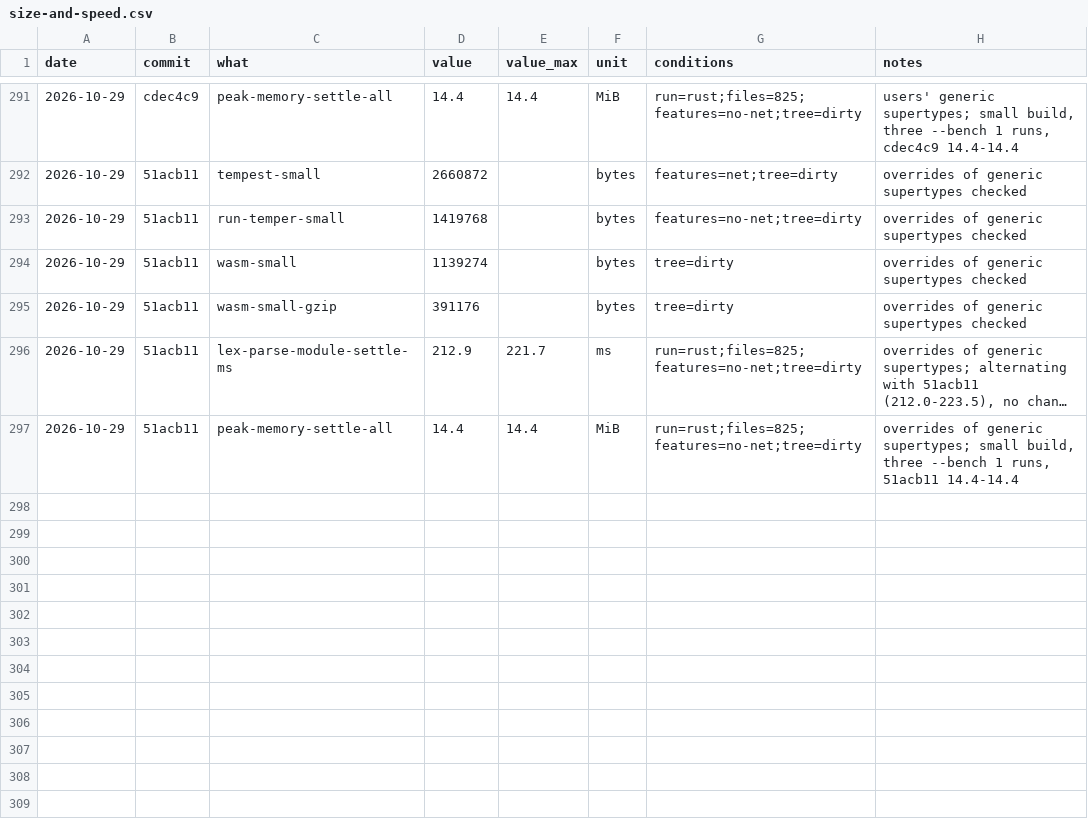
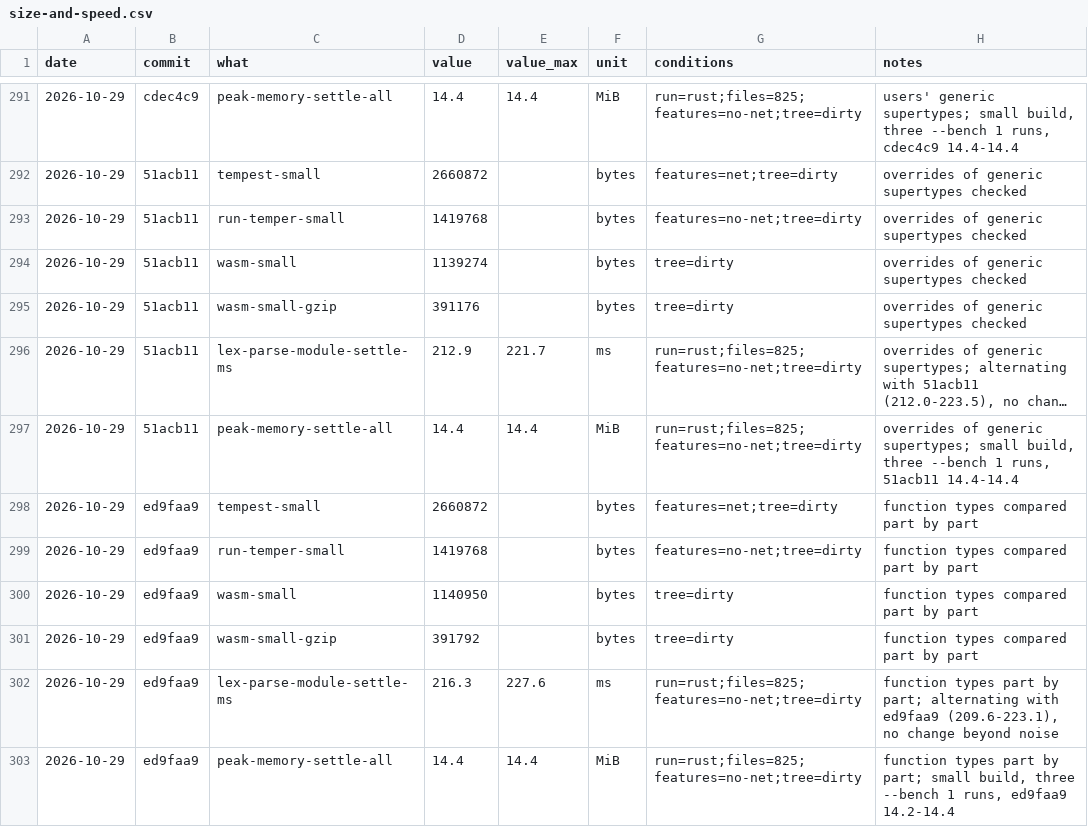
Before and after one commit to temperlang/tempest, a CSV file: notes/size-and-speed.csv, drawn as a sheet; only a part is shown, gaps mark what is left out; long unchanged cells end in ….

```diff
--- a/notes/size-and-speed.csv
+++ b/notes/size-and-speed.csv
@@ -297 +297,7 @@ date,commit,what,value,value_max,unit,conditions,notes
 2026-10-29,51acb11,peak-memory-settle-all,14.4,14.4,MiB,run=rust;files=825;features=no-net;tree=dirty,"overrides of generic supertypes; small build, three --bench 1 runs, 51acb11 14.4-14.4"
+2026-10-29,ed9faa9,tempest-small,2660872,,bytes,features=net;tree=dirty,"function types compared part by part"
+2026-10-29,ed9faa9,run-temper-small,1419768,,bytes,features=no-net;tree=dirty,"function types compared part by part"
+2026-10-29,ed9faa9,wasm-small,1140950,,bytes,tree=dirty,"function types compared part by part"
+2026-10-29,ed9faa9,wasm-small-gzip,391792,,bytes,tree=dirty,"function types compared part by part"
+2026-10-29,ed9faa9,lex-parse-module-settle-ms,216.3,227.6,ms,run=rust;files=825;features=no-net;tree=dirty,"function types part by part; alternating with ed9faa9 (209.6-223.1), no change beyond noise"
+2026-10-29,ed9faa9,peak-memory-settle-all,14.4,14.4,MiB,run=rust;files=825;features=no-net;tree=dirty,"function types part by part; small build, three --bench 1 runs, ed9faa9 14.2-14.4"
```
Also changed, not shown: 11 other files.
